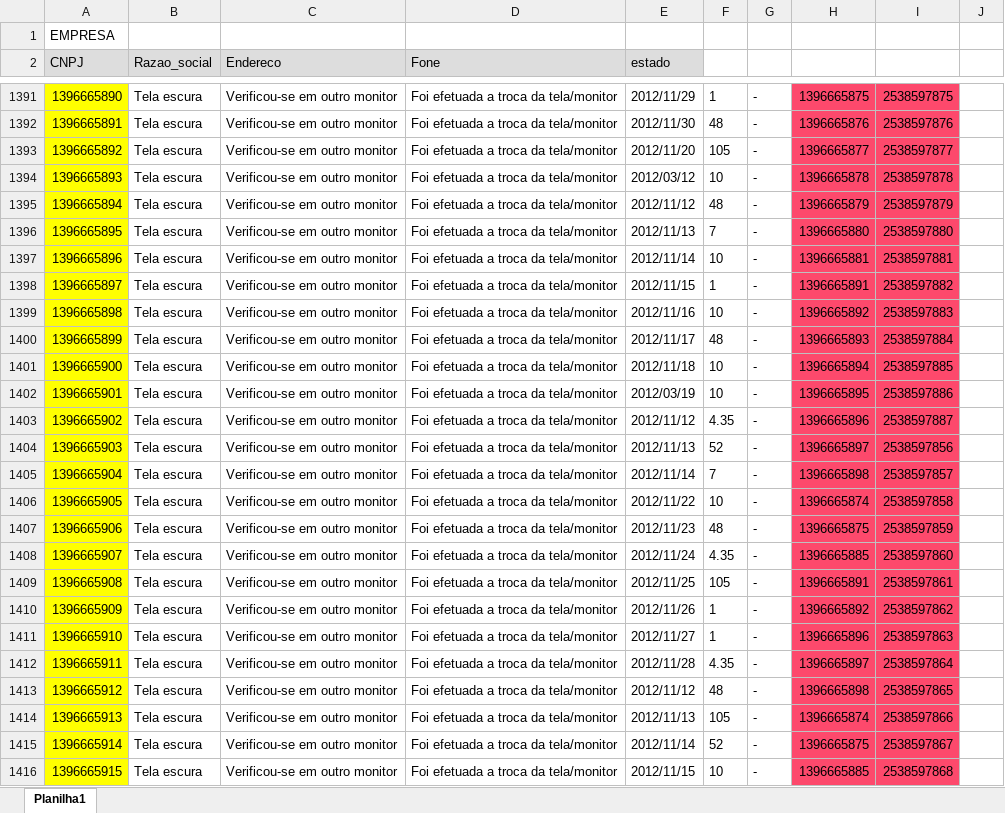
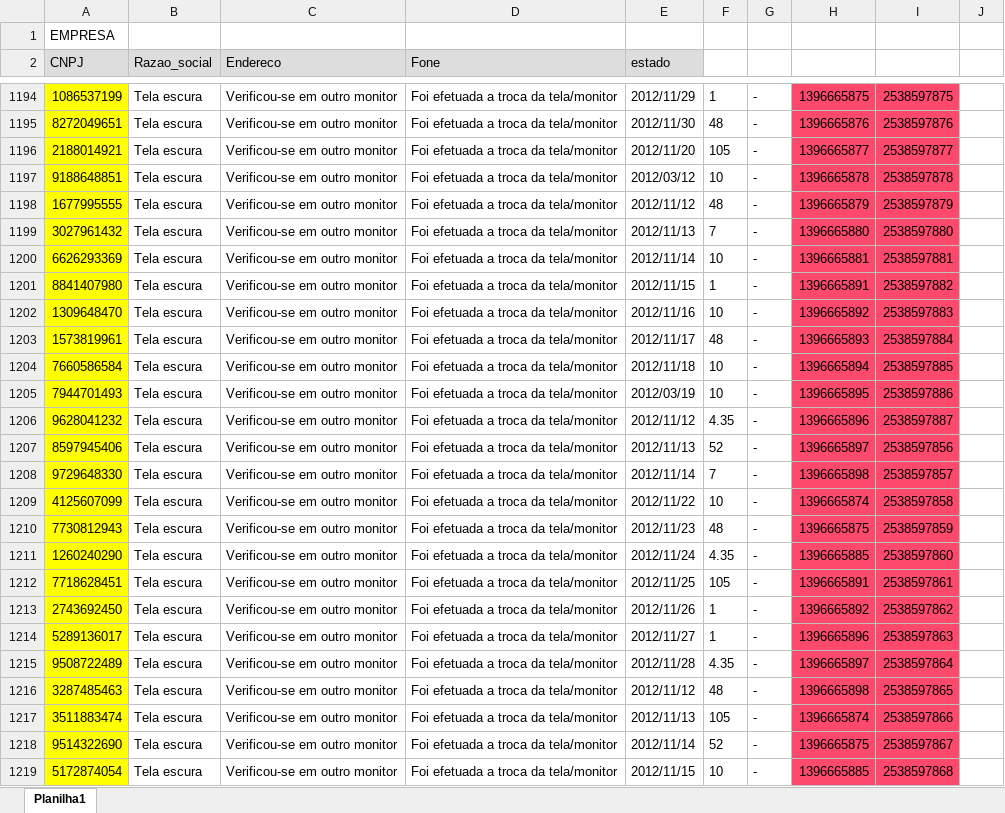
Before and after one commit to BartoAlheiros/DiginfoBD, an Excel workbook: Projeto/Popular/csvs/Empresa.xlsx, sheet Planilha1, drawn as a sheet; only a part is shown, gaps mark what is left out; values as stored, in another font and other column widths than the file's, no borders; addresses are those after the commit; the diff covers the shown part only; the diff names each change by its address in the sheet, - before the commit and + after, or states it on an @@ line.

```diff
--- a/Projeto/Popular/csvs/Empresa.xlsx (sheet Planilha1)
+++ b/Projeto/Popular/csvs/Empresa.xlsx (sheet Planilha1)
-A1194 (CNPJ): 1396665890
+A1194 (CNPJ): 1086537199
-A1195 (CNPJ): 1396665891
+A1195 (CNPJ): 8272049651
-A1196 (CNPJ): 1396665892
+A1196 (CNPJ): 2188014921
-A1197 (CNPJ): 1396665893
+A1197 (CNPJ): 9188648851
-A1198 (CNPJ): 1396665894
+A1198 (CNPJ): 1677995555
-A1199 (CNPJ): 1396665895
+A1199 (CNPJ): 3027961432
-A1200 (CNPJ): 1396665896
+A1200 (CNPJ): 6626293369
-A1201 (CNPJ): 1396665897
+A1201 (CNPJ): 8841407980
-A1202 (CNPJ): 1396665898
+A1202 (CNPJ): 1309648470
-A1203 (CNPJ): 1396665899
+A1203 (CNPJ): 1573819961
-A1204 (CNPJ): 1396665900
+A1204 (CNPJ): 7660586584
-A1205 (CNPJ): 1396665901
+A1205 (CNPJ): 7944701493
-A1206 (CNPJ): 1396665902
+A1206 (CNPJ): 9628041232
-A1207 (CNPJ): 1396665903
+A1207 (CNPJ): 8597945406
-A1208 (CNPJ): 1396665904
+A1208 (CNPJ): 9729648330
-A1209 (CNPJ): 1396665905
+A1209 (CNPJ): 4125607099
-A1210 (CNPJ): 1396665906
+A1210 (CNPJ): 7730812943
-A1211 (CNPJ): 1396665907
+A1211 (CNPJ): 1260240290
-A1212 (CNPJ): 1396665908
+A1212 (CNPJ): 7718628451
-A1213 (CNPJ): 1396665909
+A1213 (CNPJ): 2743692450
-A1214 (CNPJ): 1396665910
+A1214 (CNPJ): 5289136017
-A1215 (CNPJ): 1396665911
+A1215 (CNPJ): 9508722489
-A1216 (CNPJ): 1396665912
+A1216 (CNPJ): 3287485463
-A1217 (CNPJ): 1396665913
+A1217 (CNPJ): 3511883474
-A1218 (CNPJ): 1396665914
+A1218 (CNPJ): 9514322690
-A1219 (CNPJ): 1396665915
+A1219 (CNPJ): 5172874054
```
Also changed, not shown: 330 added rows, 196 removed rows, 1 moved row and 45 edited cells elsewhere in this sheet, 3 other files.
